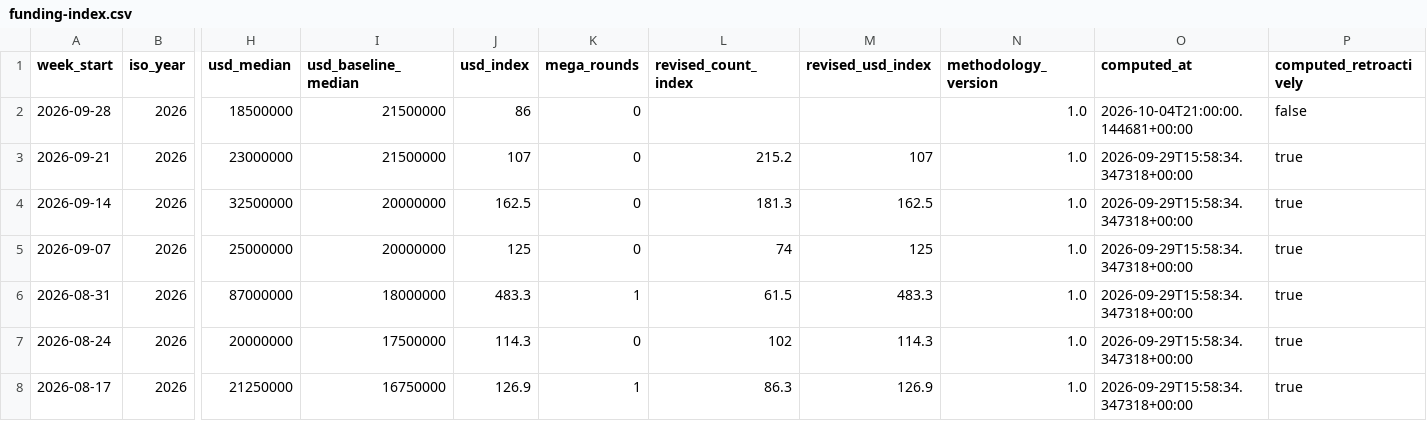
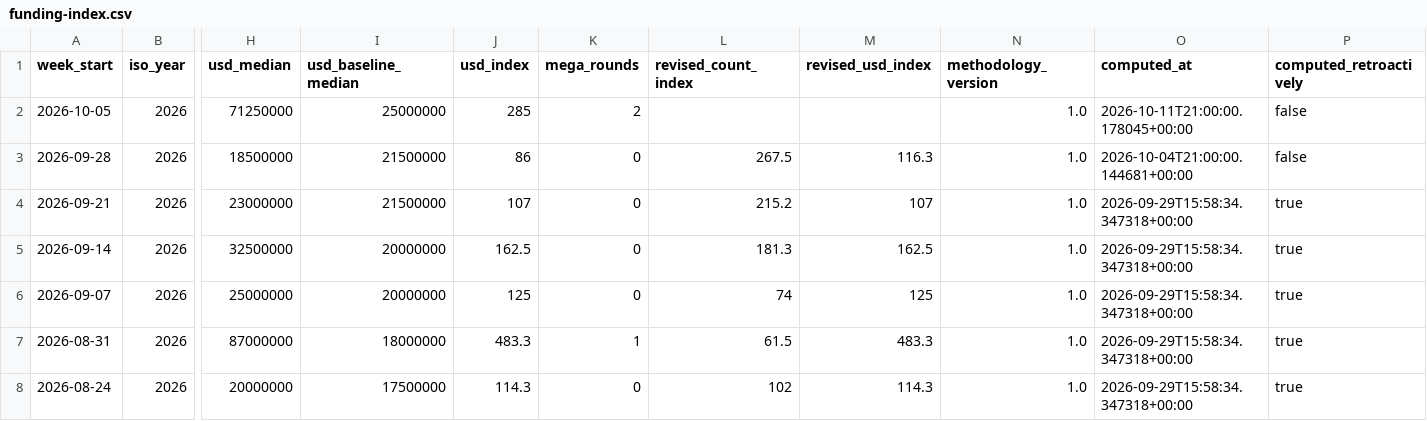
Before and after one commit to matteimichele27-arch/builders-in-fintech-data, a CSV file: data/funding-index.csv, drawn as a sheet; only a part is shown, gaps mark what is left out; the shorter side is filled out with more unchanged rows; addresses are those after the commit; rows hold the shown columns only; the diff names each change by its address in the sheet, - before the commit and + after, or states it on an @@ line.

```diff
--- a/data/funding-index.csv
+++ b/data/funding-index.csv
+row 2: 2026-10-05 | 2026 | 71250000 | 25000000 | 285 | 2 |  |  | 1.0 | 2026-10-11T21:00:00.178045+00:00 | false
-L3 (revised_count_index): (empty)
+L3 (revised_count_index): 267.5
-M3 (revised_usd_index): (empty)
+M3 (revised_usd_index): 116.3
```
Also changed, not shown: 5 other files.
